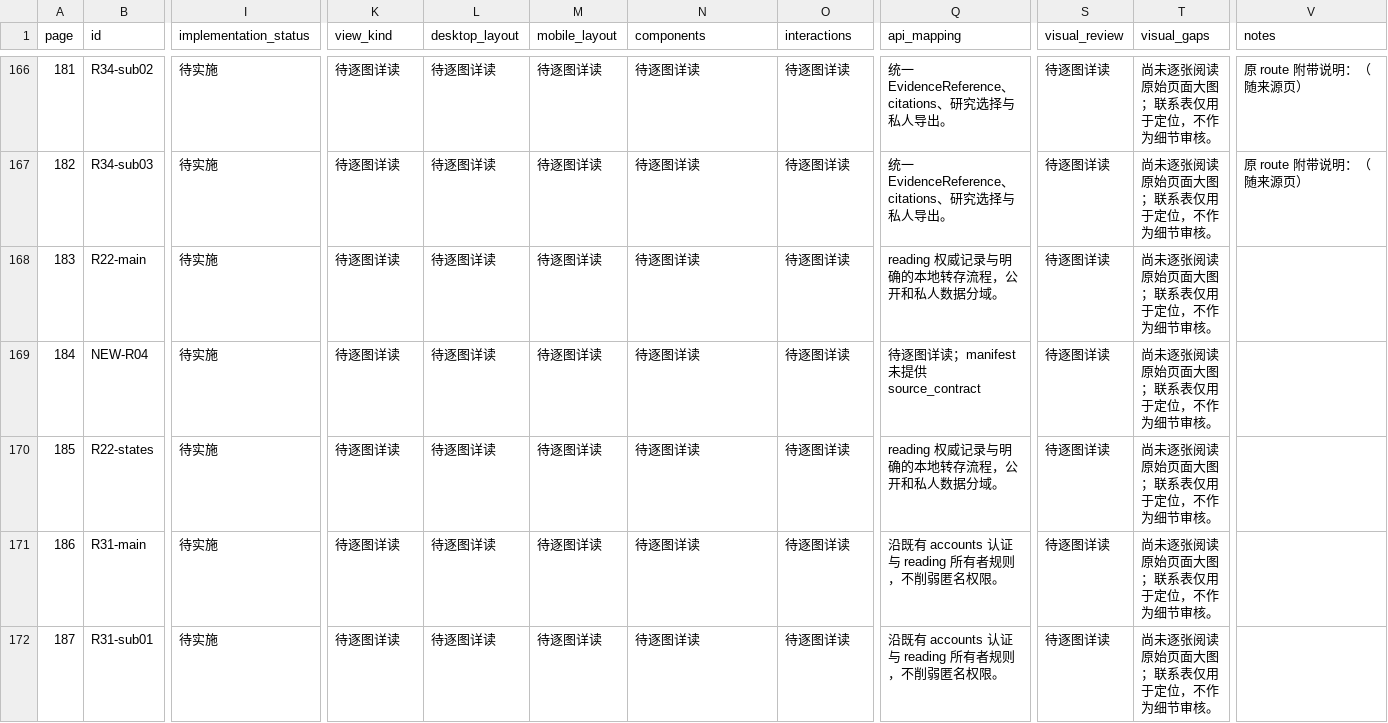
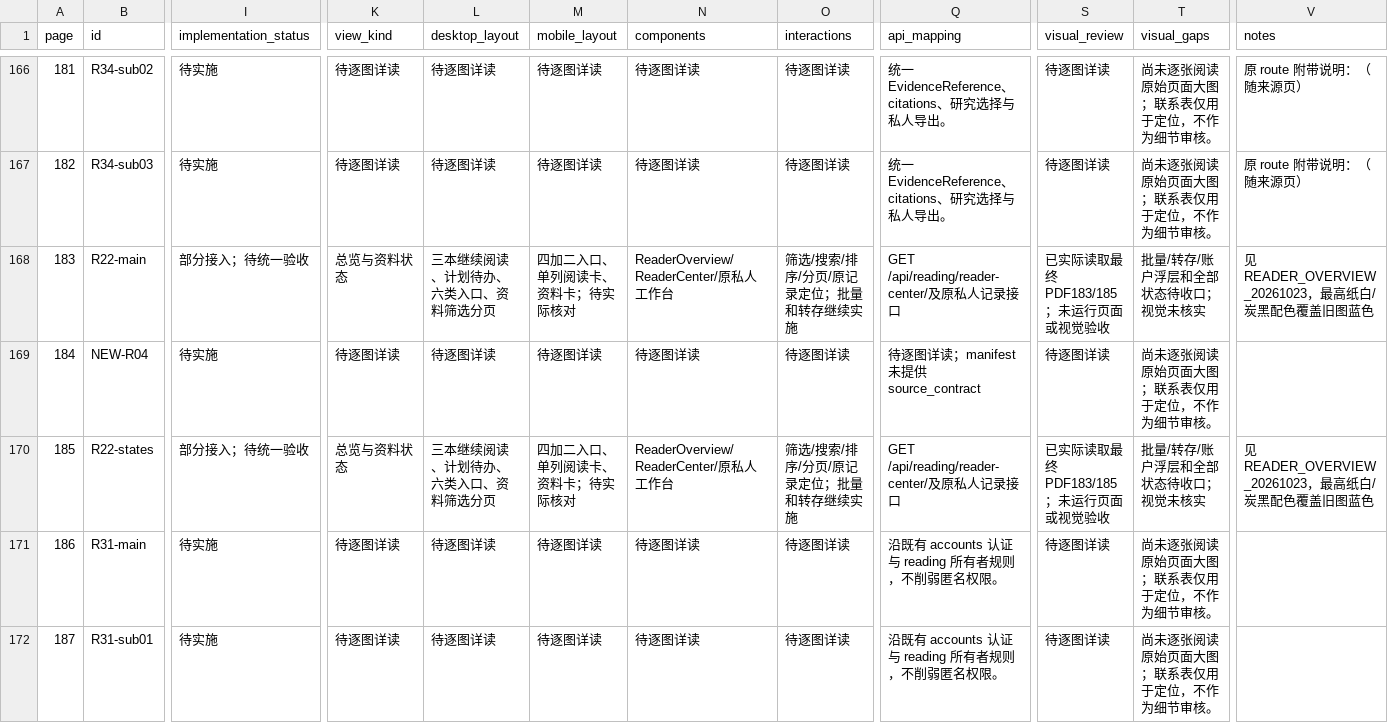
Before and after one commit to WinstonMo0807/social-theory-library, a CSV file: docs/stl4/ATLAS_INDEX.csv, drawn as a sheet; only a part is shown, gaps mark what is left out; the diff names each change by its address in the sheet, - before the commit and + after, or states it on an @@ line.

Commit message:
feat(stl4): connect owner-scoped reader overview and materials

```diff
--- a/docs/stl4/ATLAS_INDEX.csv
+++ b/docs/stl4/ATLAS_INDEX.csv
-I168 (implementation_status): 待实施
+I168 (implementation_status): 部分接入；待统一验收
-K168 (view_kind): 待逐图详读
+K168 (view_kind): 总览与资料状态
-L168 (desktop_layout): 待逐图详读
+L168 (desktop_layout): 三本继续阅读、计划待办、六类入口、资料筛选分页
-M168 (mobile_layout): 待逐图详读
+M168 (mobile_layout): 四加二入口、单列阅读卡、资料卡；待实际核对
-N168 (components): 待逐图详读
+N168 (components): ReaderOverview/ReaderCenter/原私人工作台
-O168 (interactions): 待逐图详读
+O168 (interactions): 筛选/搜索/排序/分页/原记录定位；批量和转存继续实施
-Q168 (api_mapping): reading 权威记录与明确的本地转存流程，公开和私人数据分域。
+Q168 (api_mapping): GET /api/reading/reader-center/及原私人记录接口
-S168 (visual_review): 待逐图详读
+S168 (visual_review): 已实际读取最终PDF183/185；未运行页面或视觉验收
-T168 (visual_gaps): 尚未逐张阅读原始页面大图；联系表仅用于定位，不作为细节审核。
+T168 (visual_gaps): 批量/转存/账户浮层和全部状态待收口；视觉未核实
-V168 (notes): (empty)
+V168 (notes): 见READER_OVERVIEW_20261023，最高纸白/炭黑配色覆盖旧图蓝色
-I170 (implementation_status): 待实施
+I170 (implementation_status): 部分接入；待统一验收
-K170 (view_kind): 待逐图详读
+K170 (view_kind): 总览与资料状态
-L170 (desktop_layout): 待逐图详读
+L170 (desktop_layout): 三本继续阅读、计划待办、六类入口、资料筛选分页
-M170 (mobile_layout): 待逐图详读
+M170 (mobile_layout): 四加二入口、单列阅读卡、资料卡；待实际核对
-N170 (components): 待逐图详读
+N170 (components): ReaderOverview/ReaderCenter/原私人工作台
-O170 (interactions): 待逐图详读
+O170 (interactions): 筛选/搜索/排序/分页/原记录定位；批量和转存继续实施
-Q170 (api_mapping): reading 权威记录与明确的本地转存流程，公开和私人数据分域。
+Q170 (api_mapping): GET /api/reading/reader-center/及原私人记录接口
-S170 (visual_review): 待逐图详读
+S170 (visual_review): 已实际读取最终PDF183/185；未运行页面或视觉验收
-T170 (visual_gaps): 尚未逐张阅读原始页面大图；联系表仅用于定位，不作为细节审核。
+T170 (visual_gaps): 批量/转存/账户浮层和全部状态待收口；视觉未核实
-V170 (notes): (empty)
+V170 (notes): 见READER_OVERVIEW_20261023，最高纸白/炭黑配色覆盖旧图蓝色
```
Also changed, not shown: 23 other files.
